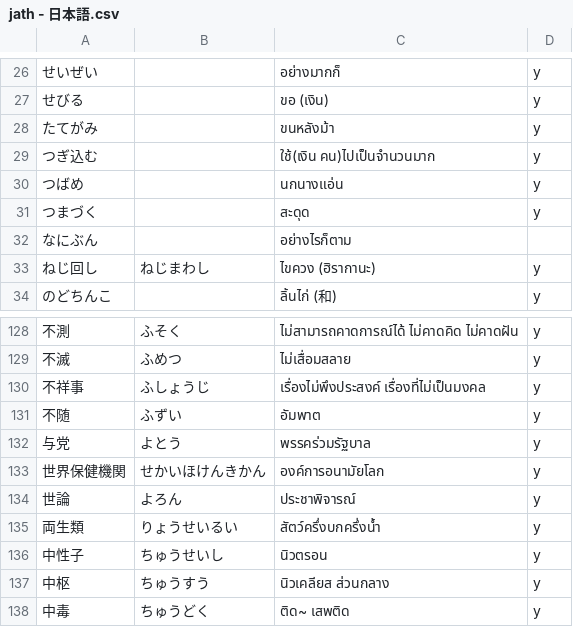
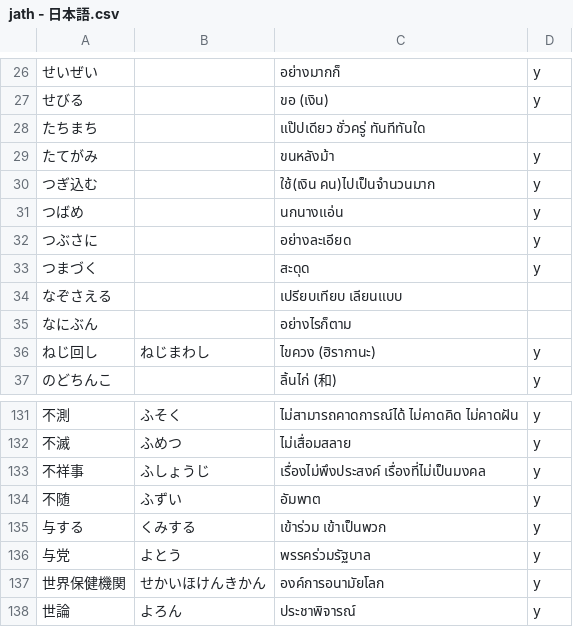
Before and after one commit to ponlawat-w/anki-collection, a CSV file: notes/jath - 日本語.csv, drawn as a sheet; only a part is shown, gaps mark what is left out; the shorter side is filled out with more unchanged rows; the diff names each change by its address in the sheet, - before the commit and + after, or states it on an @@ line.

```diff
--- a/notes/jath - 日本語.csv
+++ b/notes/jath - 日本語.csv
+row 28: たちまち |  | แป๊ปเดียว ชั่วครู่ ทันทีทันใด
+row 32: つぶさに |  | อย่างละเอียด | y
+row 34: なぞさえる |  | เปรียบเทียบ เลียนแบบ
+row 135: 与する | くみする | เข้าร่วม เข้าเป็นพวก | y
```
Also changed, not shown: notes/desz - Deutsch (Satz).csv, notes/jaym - 日本語・読みかた.csv, 3 other files.
